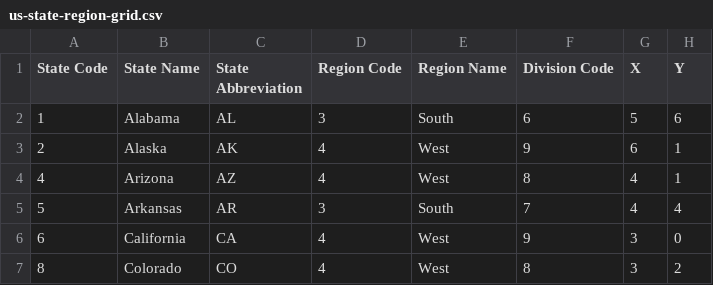
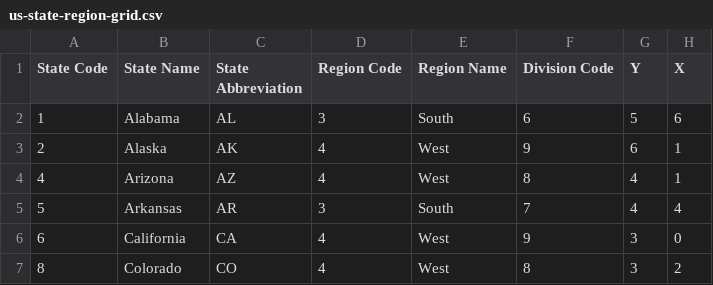
Before and after one commit to Zhenmao/us-states-small-multiples, a CSV file: us-state-region-grid.csv, drawn as a sheet; only a part is shown.

Commit message:
Fix x and y coordinates

```diff
--- a/us-state-region-grid.csv
+++ b/us-state-region-grid.csv
@@ -1,2 +1,2 @@
-State Code,State Name,State Abbreviation,Region Code,Region Name,Division Code,X,Y
+State Code,State Name,State Abbreviation,Region Code,Region Name,Division Code,Y,X
 1,Alabama,AL,3,South,6,5,6
```
